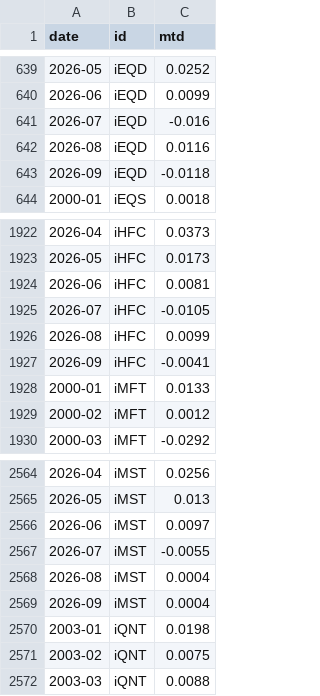
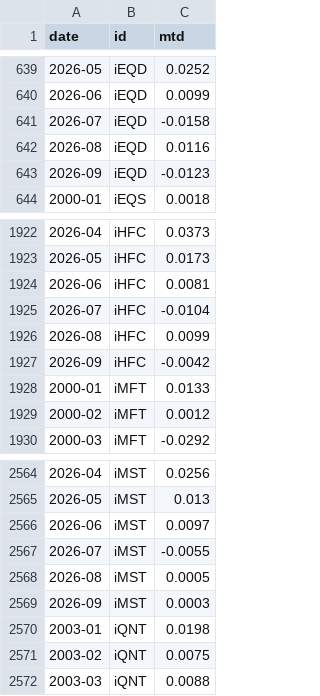
Before and after one commit to pivotalpath/publicdata, a CSV file: index_return.csv, drawn as a sheet; only a part is shown, gaps mark what is left out.

Commit message:
update index_return.csv 2026-11-19

```diff
--- a/index_return.csv
+++ b/index_return.csv
@@ -640,5 +640,5 @@ date,id,mtd
 2026-06,iEQD,0.0099
-2026-07,iEQD,-0.016
+2026-07,iEQD,-0.0158
 2026-08,iEQD,0.0116
-2026-09,iEQD,-0.0118
+2026-09,iEQD,-0.0123
 2000-01,iEQS,0.0018
@@ -1924,5 +1924,5 @@ date,id,mtd
 2026-06,iHFC,0.0081
-2026-07,iHFC,-0.0105
+2026-07,iHFC,-0.0104
 2026-08,iHFC,0.0099
-2026-09,iHFC,-0.0041
+2026-09,iHFC,-0.0042
 2000-01,iMFT,0.0133
@@ -2567,4 +2567,4 @@ date,id,mtd
 2026-07,iMST,-0.0055
-2026-08,iMST,0.0004
-2026-09,iMST,0.0004
+2026-08,iMST,0.0005
+2026-09,iMST,0.0003
 2003-01,iQNT,0.0198
```
